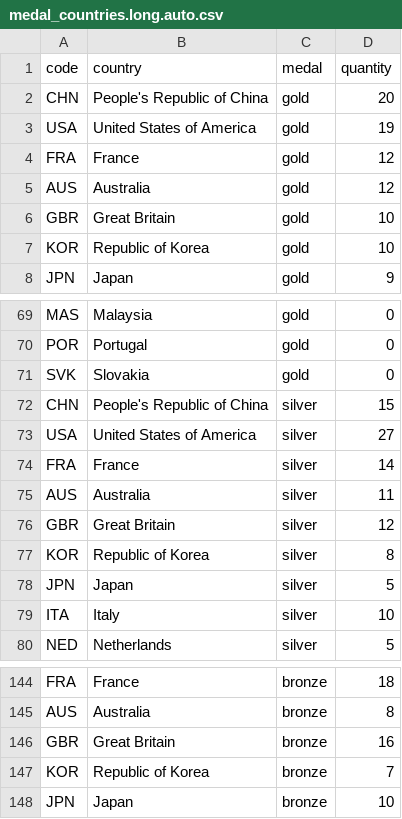
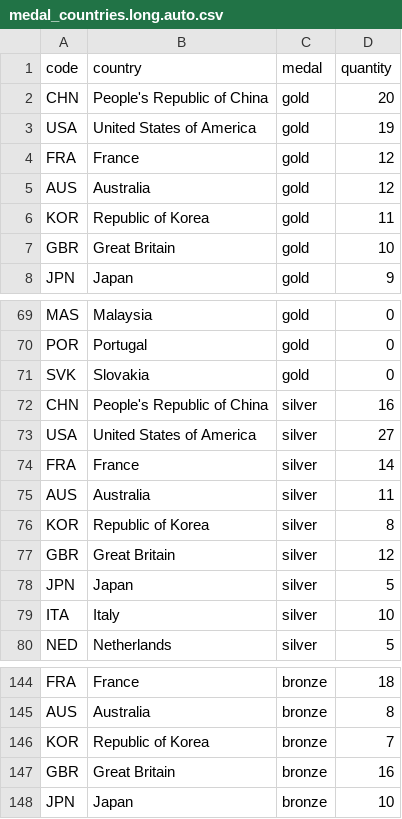
Before and after one commit to taniki/paris2024-data, a CSV file: datasets/medal_countries.long.auto.csv, drawn as a sheet; only a part is shown, gaps mark what is left out.

```diff
--- a/datasets/medal_countries.long.auto.csv
+++ b/datasets/medal_countries.long.auto.csv
@@ -5,4 +5,4 @@ FRA,France,gold,12
 AUS,Australia,gold,12
+KOR,Republic of Korea,gold,11
 GBR,Great Britain,gold,10
-KOR,Republic of Korea,gold,10
 JPN,Japan,gold,9
@@ -71,3 +71,3 @@ POR,Portugal,gold,0
 SVK,Slovakia,gold,0
-CHN,People's Republic of China,silver,15
+CHN,People's Republic of China,silver,16
 USA,United States of America,silver,27
@@ -75,4 +75,4 @@ FRA,France,silver,14
 AUS,Australia,silver,11
+KOR,Republic of Korea,silver,8
 GBR,Great Britain,silver,12
-KOR,Republic of Korea,silver,8
 JPN,Japan,silver,5
@@ -145,4 +145,4 @@ FRA,France,bronze,18
 AUS,Australia,bronze,8
+KOR,Republic of Korea,bronze,7
 GBR,Great Britain,bronze,16
-KOR,Republic of Korea,bronze,7
 JPN,Japan,bronze,10
```
Also changed, not shown: datasets/medal_countries.wide.auto.csv, datasets/medallists.csv, 1 other file.
